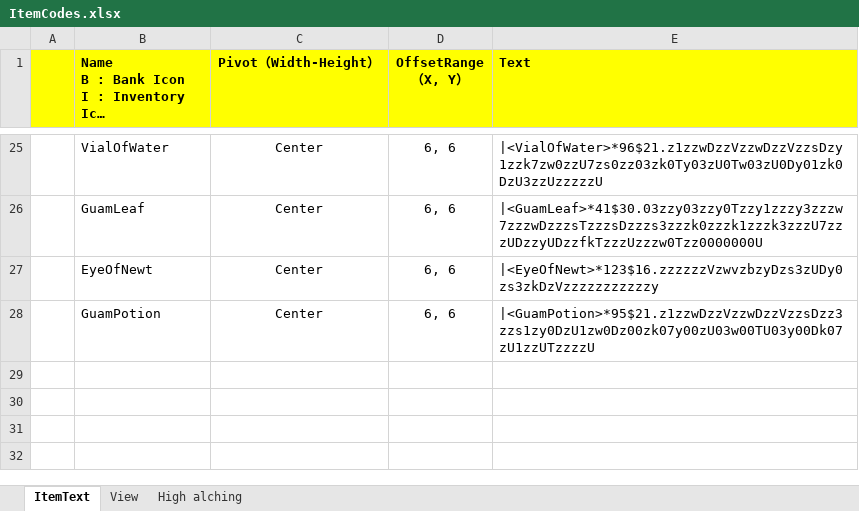
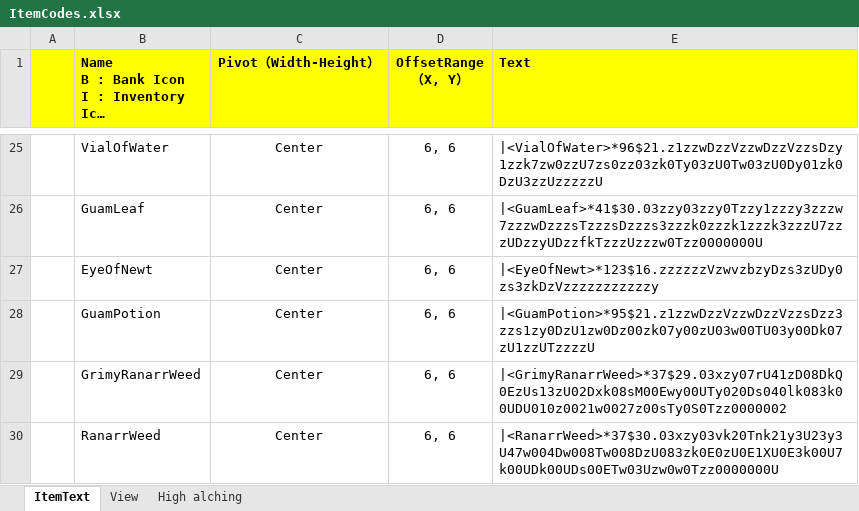
Before and after one commit to SimonJYN/AHKLearn, an Excel workbook: ItemCodes.xlsx, sheet ItemText, drawn as a sheet; only a part is shown, gaps mark what is left out; long unchanged cells end in …; values as stored, in another font and other column widths than the file's, no borders; charts and pictures not drawn; the diff names each change by its address in the sheet, - before the commit and + after, or states it on an @@ line.

Commit message:
add script: CleanGrimyRanarrWeed.ahk MakeRanarrPotion.ahk

```diff
--- a/ItemCodes.xlsx (sheet ItemText)
+++ b/ItemCodes.xlsx (sheet ItemText)
+row 29:  | GrimyRanarrWeed | Center | 6, 6 | |<GrimyRanarrWeed>*37$29.03xzy07rU41zD08DkQ0EzUs13zU02Dxk08sM00Ewy00UTy020Ds040lk083k00UDU010z0021w0027z00sTy0S0Tzz0000002
+row 30:  | RanarrWeed | Center | 6, 6 | |<RanarrWeed>*37$30.03xzy03vk20Tnk21y3U23y3U47w004Dw008Tw008DzU083zk0E0zU0E1XU0E3k00U7k00UDk00UDs00ETw03Uzw0w0Tzz0000000U
```
Also changed, not shown: charts or pictures, 2 other files.
